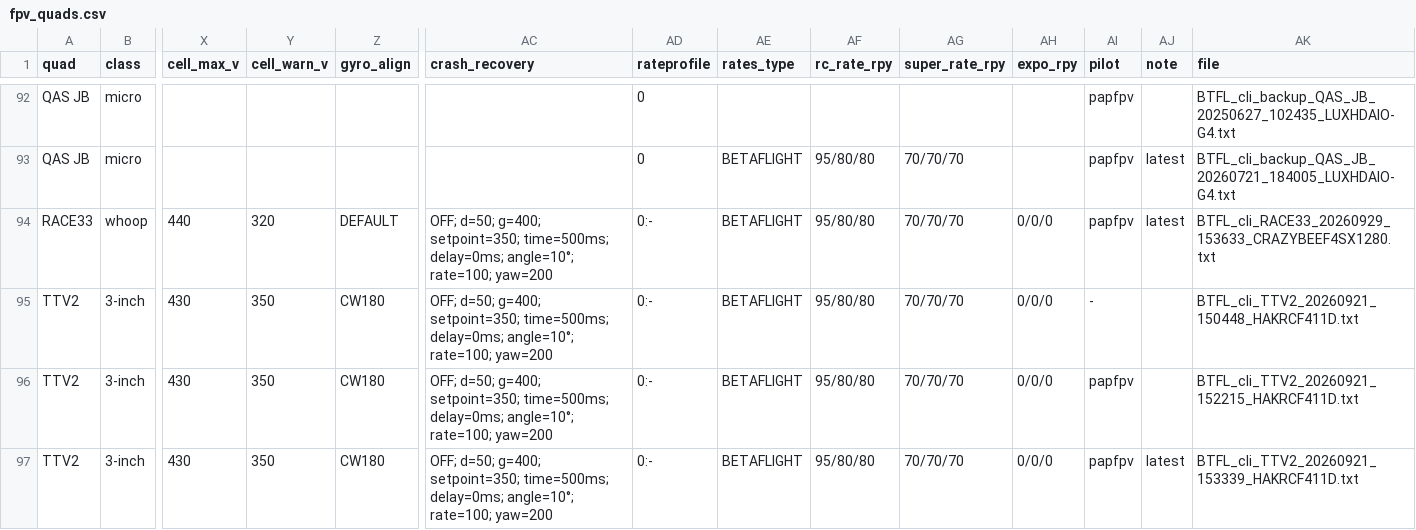
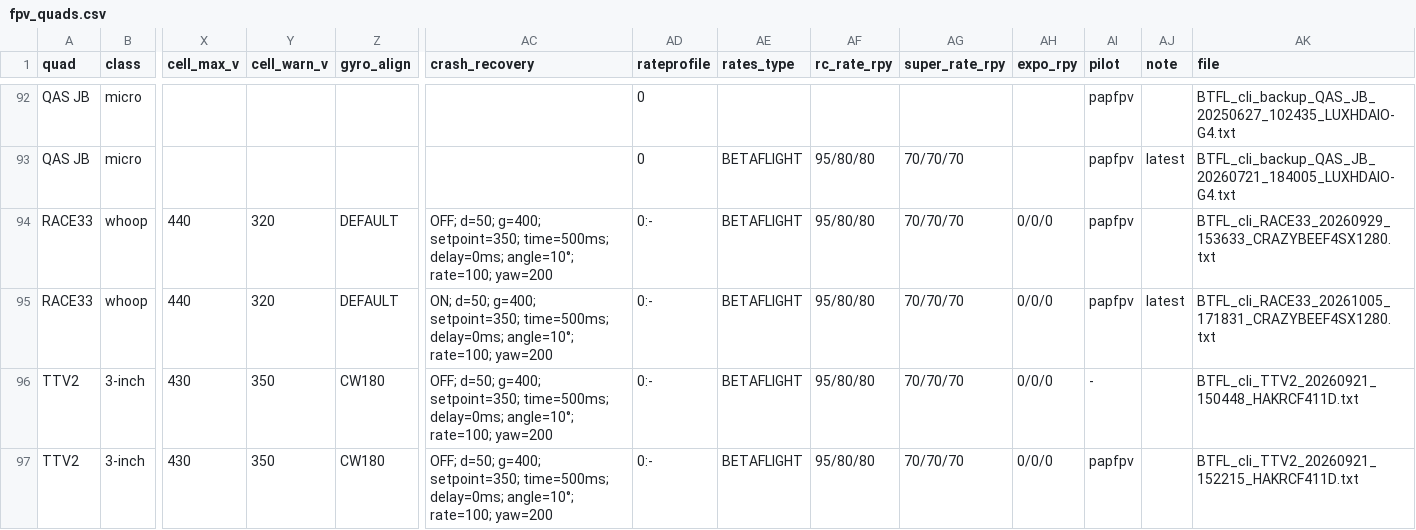
Before and after one commit to irom77/fpv_cli_dumps, a CSV file: fpv_quads.csv, drawn as a sheet; only a part is shown, gaps mark what is left out; the shorter side is filled out with more unchanged rows; rows hold the shown columns only; the diff names each change by its address in the sheet, - before the commit and + after, or states it on an @@ line.

Commit message:
Update fleet data from October CLI dump

```diff
--- a/fpv_quads.csv
+++ b/fpv_quads.csv
-AJ94 (note): latest
+AJ94 (note): (empty)
+row 95: RACE33 | whoop | 440 | 320 | DEFAULT | ON; d=50; g=400; setpoint=350; time=500ms; delay=0ms; angle=10°; rate=100; yaw=200 | 0:- | BETAFLIGHT | 95/80/80 | 70/70/70 | 0/0/0 | papfpv | latest | BTFL_cli_RACE33_20261005_171831_CRAZYBEEF4SX1280.txt
```
Also changed, not shown: fpv_quads_latest.csv, hardware.csv, 4 other files.
